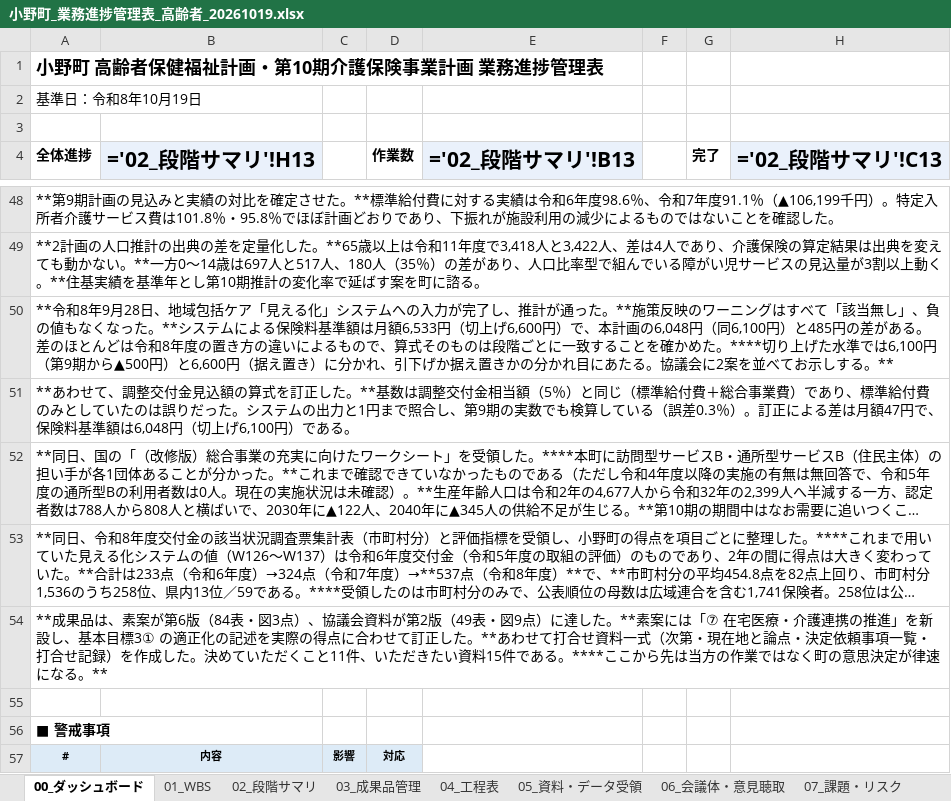
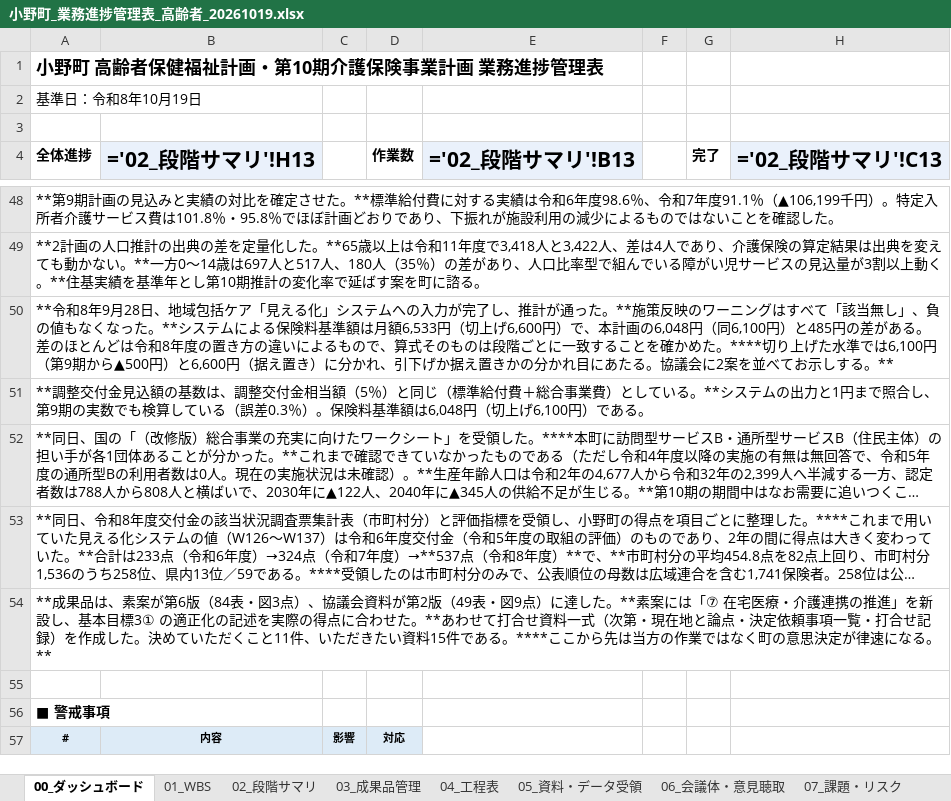
Before and after one commit to ryowakayama-gif/repository, an Excel workbook: 小野町_引継ぎ_整理済/17_業務進捗管理/小野町_業務進捗管理表_高齢者_20261019.xlsx, sheet 00_ダッシュボード, drawn as a sheet; only a part is shown, gaps mark what is left out; long unchanged cells end in …; values as stored, in another font and other column widths than the file's, no borders; formulas without a stored value are shown as written; the diff names each change by its address in the sheet, - before the commit and + after, or states it on an @@ line.

```diff
--- a/小野町_引継ぎ_整理済/17_業務進捗管理/小野町_業務進捗管理表_高齢者_20261019.xlsx (sheet 00_ダッシュボード)
+++ b/小野町_引継ぎ_整理済/17_業務進捗管理/小野町_業務進捗管理表_高齢者_20261019.xlsx (sheet 00_ダッシュボード)
-A51 (全体進捗): **あわせて、調整交付金見込額の算式を訂正した。**基数は調整交付金相当額（5％）と同じ（標準給付費＋総合事業費）であり、標準給付費のみとしていたのは誤りだった。システムの出力と1円まで照合し、第9期の実数でも検算している（誤差0.3％）。訂正による差は月額47円で、保険料基…
+A51 (全体進捗): **調整交付金見込額の基数は、調整交付金相当額（5％）と同じ（標準給付費＋総合事業費）としている。**システムの出力と1円まで照合し、第9期の実数でも検算している（誤差0.3％）。保険料基…
-A54 (全体進捗): …に合わせて訂正した。**あ…
+A54 (全体進捗): …に合わせた。**あ…
```
Also changed, not shown: sheet 01_WBS, sheet 08_変更管理・打合せ記録, sheet 11_進捗の乖離, 小野町_引継ぎ_整理済/03_計画素案/小野町_障がい計画_他素案への追加候補の対応表_20261020.xlsx, 小野町_引継ぎ_整理済/11_見える化出力依頼/小野町_見える化_ワーニングの確認結果_20260925.xlsx, 44 other files.
